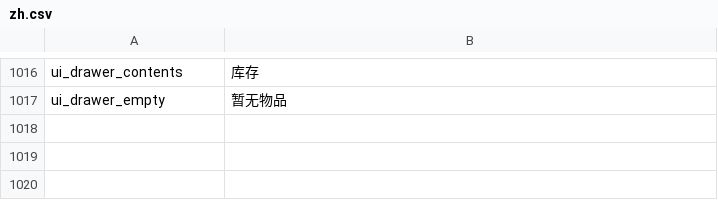
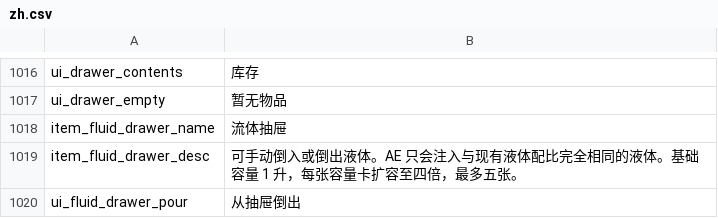
Before and after one commit to Eviadc/DeepSpaceAE, a CSV file: assets/game/Localization/zh.csv, drawn as a sheet; only a part is shown, gaps mark what is left out.

Commit message:
Add native fluid drawers with exact AE filling and refresh drawer artwork

```diff
--- a/assets/game/Localization/zh.csv
+++ b/assets/game/Localization/zh.csv
@@ -1017 +1017,4 @@ ui_drawer_contents,"库存"
 ui_drawer_empty,"暂无物品"
+item_fluid_drawer_name,"流体抽屉"
+item_fluid_drawer_desc,"可手动倒入或倒出液体。AE 只会注入与现有液体配比完全相同的液体。基础容量 1 升，每张容量卡扩容至四倍，最多五张。"
+ui_fluid_drawer_pour,从抽屉倒出
```
Also changed, not shown: assets/game/Localization/en.csv, 35 other files.
